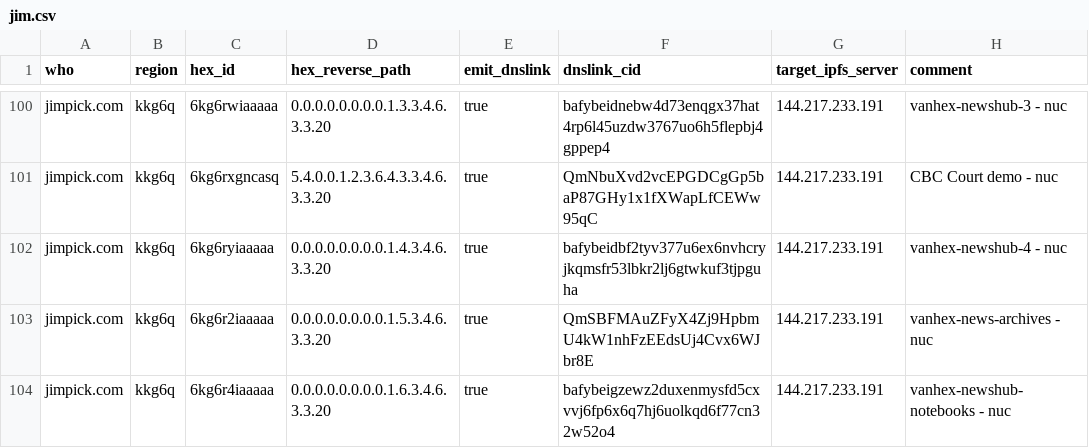
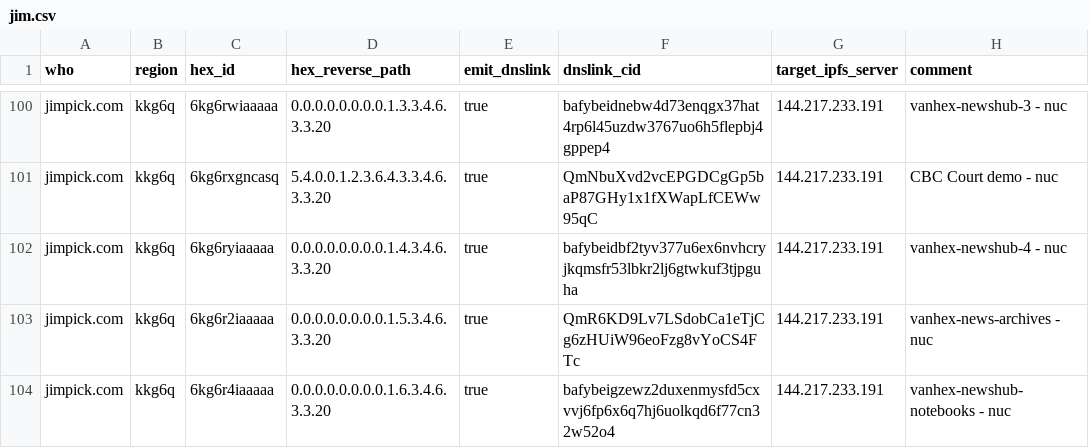
Before and after one commit to hexcamp/hexcamp-coredns-sites, a CSV file: jim.csv, drawn as a sheet; only a part is shown, gaps mark what is left out.

Commit message:
Updated from hackmd-updater

```diff
--- a/jim.csv
+++ b/jim.csv
@@ -102,3 +102,3 @@ jimpick.com,kkg6q,6kg6rxgncasq,5.4.0.0.1.2.3.6.4.3.3.4.6.3.3.20,true,QmNbuXvd2vc
 jimpick.com,kkg6q,6kg6ryiaaaaa,0.0.0.0.0.0.0.0.1.4.3.4.6.3.3.20,true,bafybeidbf2tyv377u6ex6nvhcryjkqmsfr53lbkr2lj6gtwkuf3tjpguha,144.217.233.191,vanhex-newshub-4 - nuc
-jimpick.com,kkg6q,6kg6r2iaaaaa,0.0.0.0.0.0.0.0.1.5.3.4.6.3.3.20,true,QmSBFMAuZFyX4Zj9HpbmU4kW1nhFzEEdsUj4Cvx6WJbr8E,144.217.233.191,vanhex-news-archives - nuc
+jimpick.com,kkg6q,6kg6r2iaaaaa,0.0.0.0.0.0.0.0.1.5.3.4.6.3.3.20,true,QmR6KD9Lv7LSdobCa1eTjCg6zHUiW96eoFzg8vYoCS4FTc,144.217.233.191,vanhex-news-archives - nuc
 jimpick.com,kkg6q,6kg6r4iaaaaa,0.0.0.0.0.0.0.0.1.6.3.4.6.3.3.20,true,bafybeigzewz2duxenmysfd5cxvvj6fp6x6q7hj6uolkqd6f77cn32w52o4,144.217.233.191,vanhex-newshub-notebooks - nuc
```
